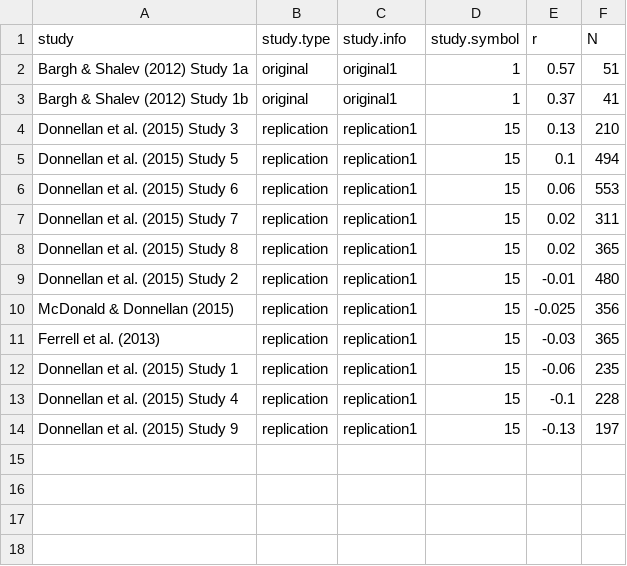
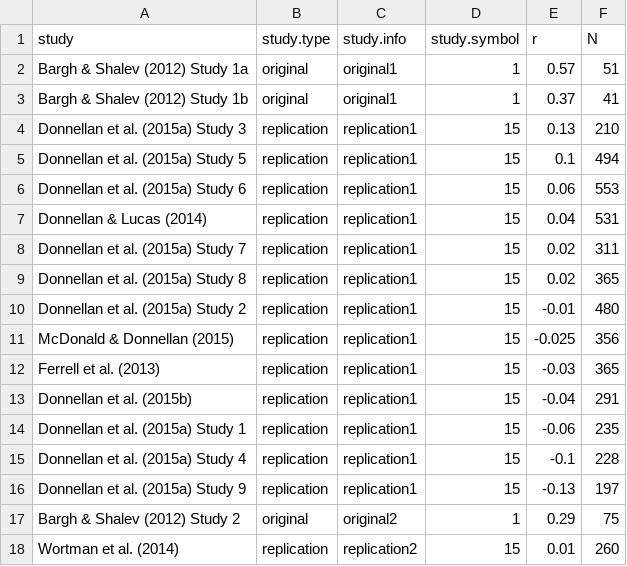
Before and after one commit to eplebel/science-commons, a CSV file: curated/b&s2012/b&s2012-replications(sorted).csv, drawn as a sheet.

```diff
--- a/curated/b&s2012/b&s2012-replications(sorted).csv
+++ b/curated/b&s2012/b&s2012-replications(sorted).csv
@@ -3,12 +3,16 @@ Bargh & Shalev (2012) Study 1a,original,original1,1,0.57,51
 Bargh & Shalev (2012) Study 1b,original,original1,1,0.37,41
-     Donnellan et al. (2015) Study 3,replication,replication1,15,0.13,210
-     Donnellan et al. (2015) Study 5,replication,replication1,15,0.1,494
-     Donnellan et al. (2015) Study 6,replication,replication1,15,0.06,553
-     Donnellan et al. (2015) Study 7,replication,replication1,15,0.02,311
-     Donnellan et al. (2015) Study 8,replication,replication1,15,0.02,365
-     Donnellan et al. (2015) Study 2,replication,replication1,15,-0.01,480
+     Donnellan et al. (2015a) Study 3,replication,replication1,15,0.13,210
+     Donnellan et al. (2015a) Study 5,replication,replication1,15,0.1,494
+     Donnellan et al. (2015a) Study 6,replication,replication1,15,0.06,553
+     Donnellan & Lucas (2014),replication,replication1,15,0.04,531
+     Donnellan et al. (2015a) Study 7,replication,replication1,15,0.02,311
+     Donnellan et al. (2015a) Study 8,replication,replication1,15,0.02,365
+     Donnellan et al. (2015a) Study 2,replication,replication1,15,-0.01,480
      McDonald & Donnellan (2015),replication,replication1,15,-0.025,356
      Ferrell et al. (2013),replication,replication1,15,-0.03,365
-     Donnellan et al. (2015) Study 1,replication,replication1,15,-0.06,235
-     Donnellan et al. (2015) Study 4,replication,replication1,15,-0.1,228
-     Donnellan et al. (2015) Study 9,replication,replication1,15,-0.13,197
+     Donnellan et al. (2015b),replication,replication1,15,-0.04,291
+     Donnellan et al. (2015a) Study 1,replication,replication1,15,-0.06,235
+     Donnellan et al. (2015a) Study 4,replication,replication1,15,-0.1,228
+     Donnellan et al. (2015a) Study 9,replication,replication1,15,-0.13,197
+Bargh & Shalev (2012) Study 2,original,original2,1,0.29,75
+     Wortman et al. (2014),replication,replication2,15,0.01,260
```
Also changed, not shown: 27 other files.
